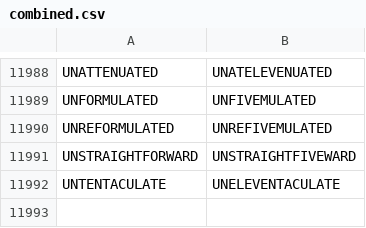
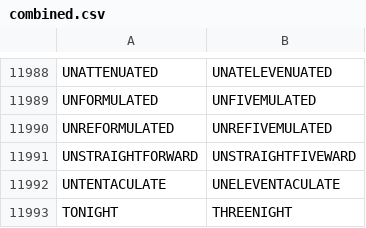
Before and after one commit to Dawenster/inflationatr, a CSV file: db/translations/combined.csv, drawn as a sheet; only a part is shown, gaps mark what is left out.

Commit message:
add tonight

```diff
--- a/db/translations/combined.csv
+++ b/db/translations/combined.csv
@@ -11992 +11992,2 @@ UNSTRAIGHTFORWARD,UNSTRAIGHTFIVEWARD
 UNTENTACULATE,UNELEVENTACULATE
+TONIGHT,THREENIGHT
```
